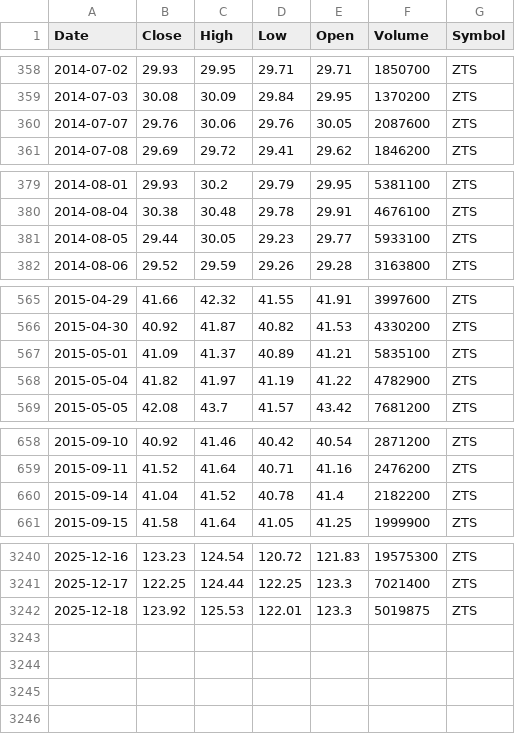
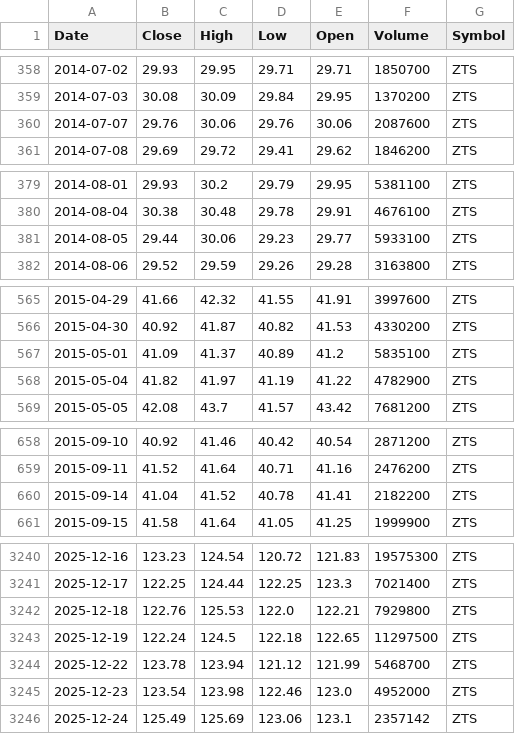
Before and after one commit to jantoniopalacios/TradingCore, a CSV file: Data_files/ZTS_1d_MAX.csv, drawn as a sheet; only a part is shown, gaps mark what is left out; the diff covers the shown part only.

```diff
--- a/Data_files/ZTS_1d_MAX.csv
+++ b/Data_files/ZTS_1d_MAX.csv
@@ -359,3 +359,3 @@ Date,Close,High,Low,Open,Volume,Symbol
 2014-07-03,30.08,30.09,29.84,29.95,1370200,ZTS
-2014-07-07,29.76,30.06,29.76,30.05,2087600,ZTS
+2014-07-07,29.76,30.06,29.76,30.06,2087600,ZTS
 2014-07-08,29.69,29.72,29.41,29.62,1846200,ZTS
@@ -380,3 +380,3 @@ Date,Close,High,Low,Open,Volume,Symbol
 2014-08-04,30.38,30.48,29.78,29.91,4676100,ZTS
-2014-08-05,29.44,30.05,29.23,29.77,5933100,ZTS
+2014-08-05,29.44,30.06,29.23,29.77,5933100,ZTS
 2014-08-06,29.52,29.59,29.26,29.28,3163800,ZTS
@@ -566,3 +566,3 @@ Date,Close,High,Low,Open,Volume,Symbol
 2015-04-30,40.92,41.87,40.82,41.53,4330200,ZTS
-2015-05-01,41.09,41.37,40.89,41.21,5835100,ZTS
+2015-05-01,41.09,41.37,40.89,41.2,5835100,ZTS
 2015-05-04,41.82,41.97,41.19,41.22,4782900,ZTS
@@ -659,3 +659,3 @@ Date,Close,High,Low,Open,Volume,Symbol
 2015-09-11,41.52,41.64,40.71,41.16,2476200,ZTS
-2015-09-14,41.04,41.52,40.78,41.4,2182200,ZTS
+2015-09-14,41.04,41.52,40.78,41.41,2182200,ZTS
 2015-09-15,41.58,41.64,41.05,41.25,1999900,ZTS
@@ -3241,2 +3241,6 @@ Date,Close,High,Low,Open,Volume,Symbol
 2025-12-17,122.25,124.44,122.25,123.3,7021400,ZTS
-2025-12-18,123.92,125.53,122.01,123.3,5019875,ZTS
+2025-12-18,122.76,125.53,122.0,122.21,7929800,ZTS
+2025-12-19,122.24,124.5,122.18,122.65,11297500,ZTS
+2025-12-22,123.78,123.94,121.12,121.99,5468700,ZTS
+2025-12-23,123.54,123.98,122.46,123.0,4952000,ZTS
+2025-12-24,125.49,125.69,123.06,123.1,2357142,ZTS
```
Also changed, not shown: 10 edited cells elsewhere in this file, Data_files/ADBE_1d_MAX.csv, Data_files/ASML_1d_MAX.csv, 16 other files.
